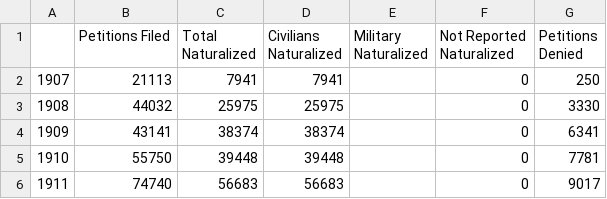
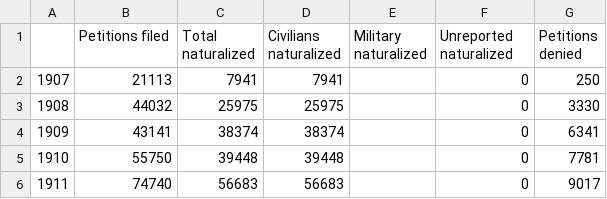
Before and after one commit to flymperopoulos/US-Immigration, a CSV file: Data/naturalization.csv, drawn as a sheet; only a part is shown.

Commit message:
ADD: all formatted excel files so i don't lose them. More data

```diff
--- a/Data/naturalization.csv
+++ b/Data/naturalization.csv
@@ -1,2 +1,2 @@
-,Petitions Filed,Total Naturalized,Civilians Naturalized,Military Naturalized,Not Reported Naturalized,Petitions Denied
+,Petitions filed,Total naturalized,Civilians naturalized,Military naturalized,Unreported naturalized,Petitions denied
 1907,21113,7941,7941,,0,250
```
Also changed, not shown: 25 other files.
